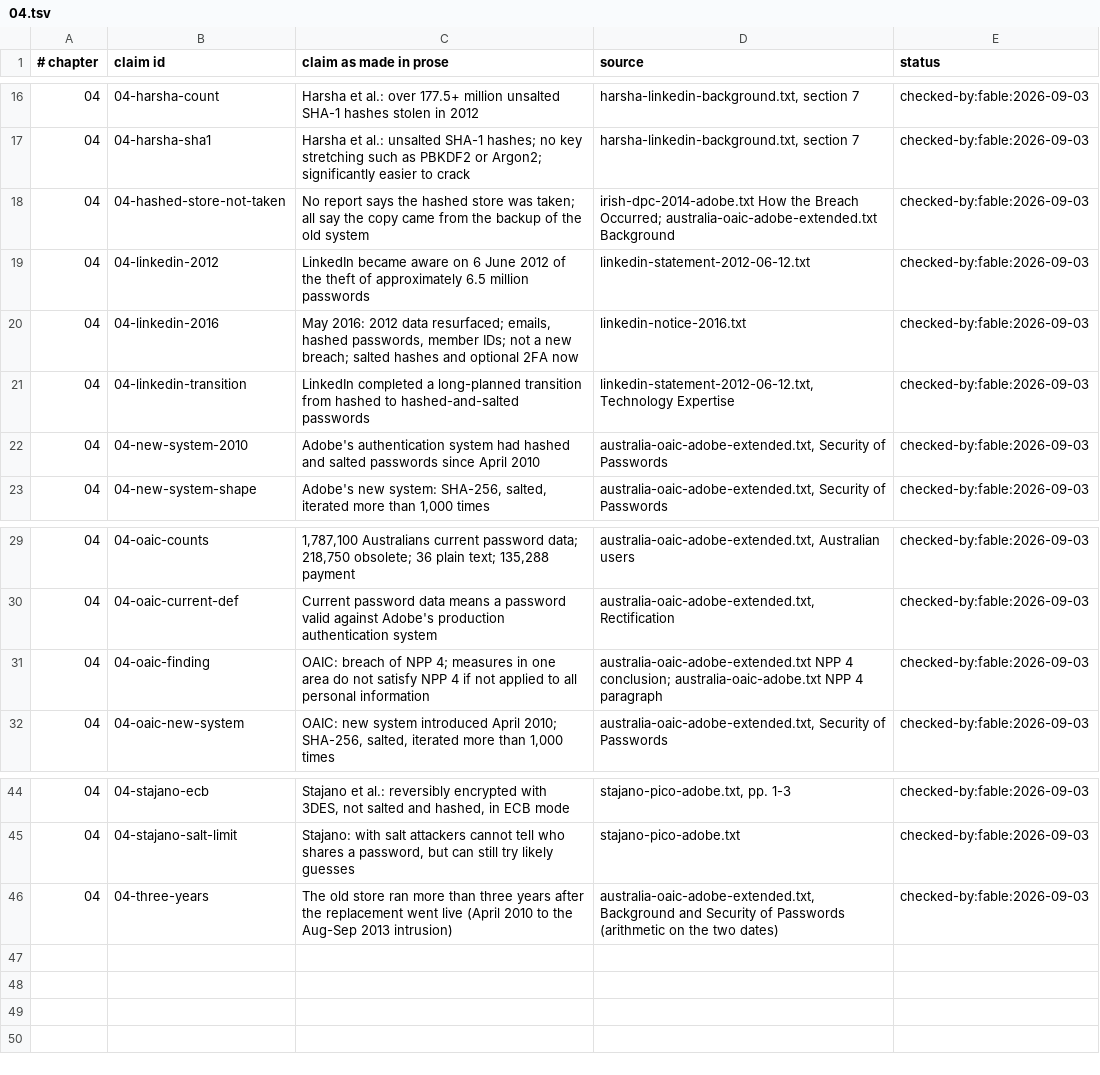
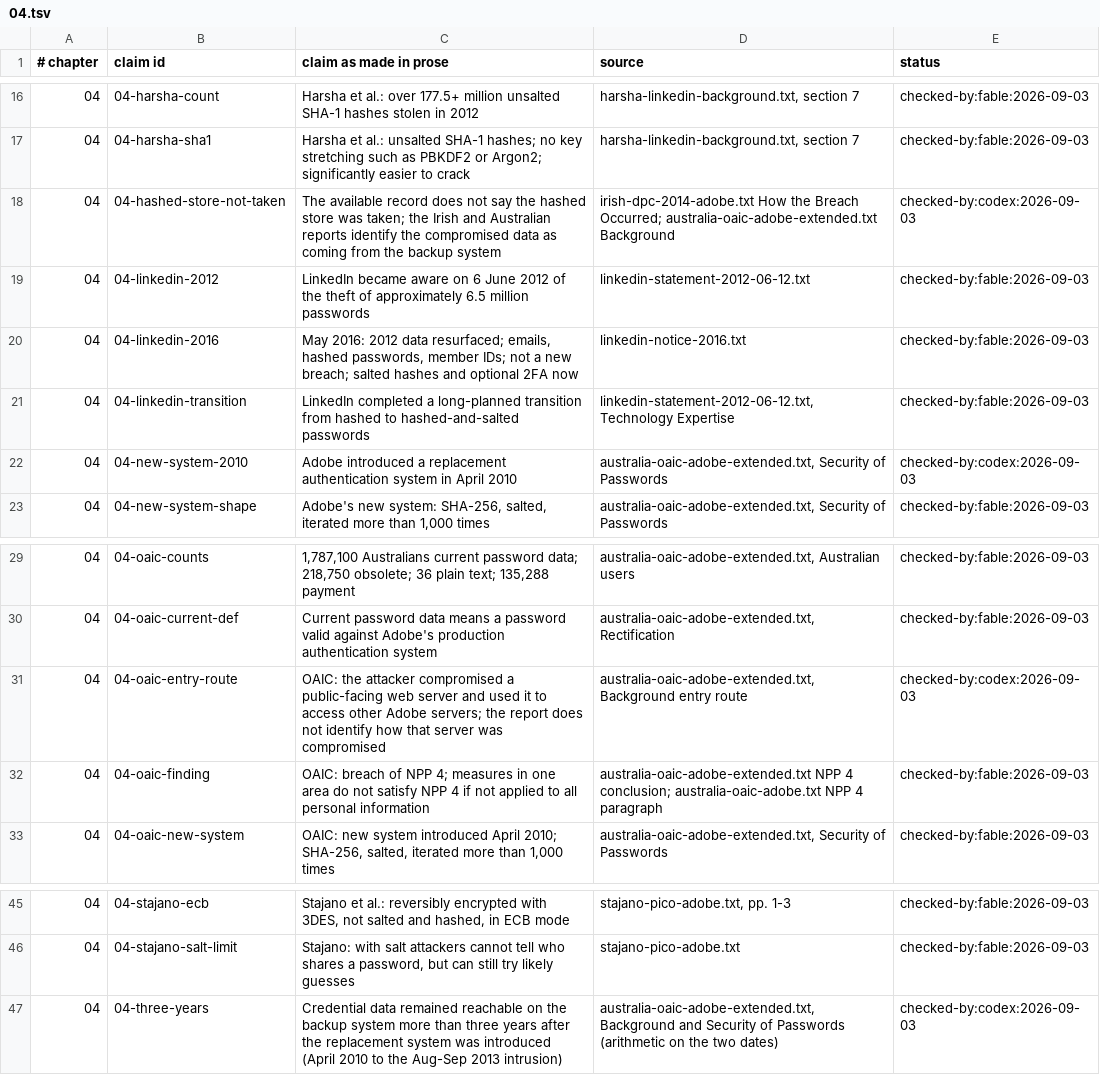
Before and after one commit to AnthonyKot/book17, a TSV file: checks/claims/04.tsv, drawn as a sheet; only a part is shown, gaps mark what is left out.

Commit message:
WIP ch.4: entry route and retained-data corrections

```diff
--- a/checks/claims/04.tsv
+++ b/checks/claims/04.tsv
@@ -17,3 +17,3 @@
 04	04-harsha-sha1	Harsha et al.: unsalted SHA-1 hashes; no key stretching such as PBKDF2 or Argon2; significantly easier to crack	harsha-linkedin-background.txt, section 7	checked-by:fable:2026-09-03
-04	04-hashed-store-not-taken	No report says the hashed store was taken; all say the copy came from the backup of the old system	irish-dpc-2014-adobe.txt How the Breach Occurred; australia-oaic-adobe-extended.txt Background	checked-by:fable:2026-09-03
+04	04-hashed-store-not-taken	The available record does not say the hashed store was taken; the Irish and Australian reports identify the compromised data as coming from the backup system	irish-dpc-2014-adobe.txt How the Breach Occurred; australia-oaic-adobe-extended.txt Background	checked-by:codex:2026-09-03
 04	04-linkedin-2012	LinkedIn became aware on 6 June 2012 of the theft of approximately 6.5 million passwords	linkedin-statement-2012-06-12.txt	checked-by:fable:2026-09-03
@@ -21,3 +21,3 @@
 04	04-linkedin-transition	LinkedIn completed a long-planned transition from hashed to hashed-and-salted passwords	linkedin-statement-2012-06-12.txt, Technology Expertise	checked-by:fable:2026-09-03
-04	04-new-system-2010	Adobe's authentication system had hashed and salted passwords since April 2010	australia-oaic-adobe-extended.txt, Security of Passwords	checked-by:fable:2026-09-03
+04	04-new-system-2010	Adobe introduced a replacement authentication system in April 2010	australia-oaic-adobe-extended.txt, Security of Passwords	checked-by:codex:2026-09-03
 04	04-new-system-shape	Adobe's new system: SHA-256, salted, iterated more than 1,000 times	australia-oaic-adobe-extended.txt, Security of Passwords	checked-by:fable:2026-09-03
@@ -30,2 +30,3 @@
 04	04-oaic-current-def	Current password data means a password valid against Adobe's production authentication system	australia-oaic-adobe-extended.txt, Rectification	checked-by:fable:2026-09-03
+04	04-oaic-entry-route	OAIC: the attacker compromised a public-facing web server and used it to access other Adobe servers; the report does not identify how that server was compromised	australia-oaic-adobe-extended.txt, Background entry route	checked-by:codex:2026-09-03
 04	04-oaic-finding	OAIC: breach of NPP 4; measures in one area do not satisfy NPP 4 if not applied to all personal information	australia-oaic-adobe-extended.txt NPP 4 conclusion; australia-oaic-adobe.txt NPP 4 paragraph	checked-by:fable:2026-09-03
@@ -45,2 +46,2 @@
 04	04-stajano-salt-limit	Stajano: with salt attackers cannot tell who shares a password, but can still try likely guesses	stajano-pico-adobe.txt	checked-by:fable:2026-09-03
-04	04-three-years	The old store ran more than three years after the replacement went live (April 2010 to the Aug-Sep 2013 intrusion)	australia-oaic-adobe-extended.txt, Background and Security of Passwords (arithmetic on the two dates)	checked-by:fable:2026-09-03
+04	04-three-years	Credential data remained reachable on the backup system more than three years after the replacement system was introduced (April 2010 to the Aug-Sep 2013 intrusion)	australia-oaic-adobe-extended.txt, Background and Security of Passwords (arithmetic on the two dates)	checked-by:codex:2026-09-03
```
Also changed, not shown: 4 other files.
